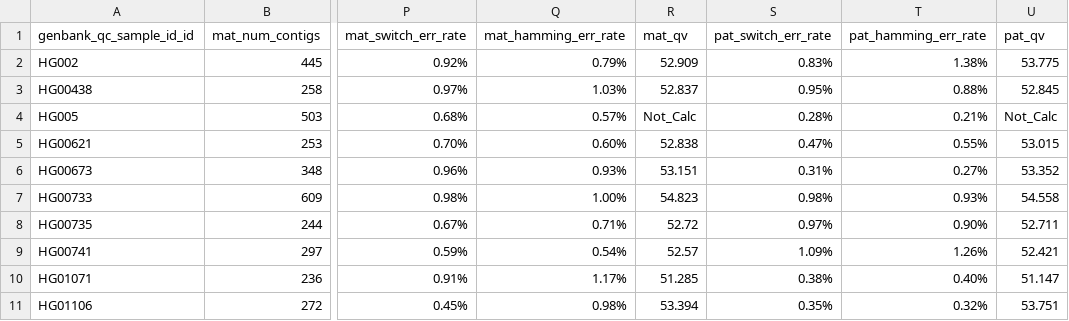
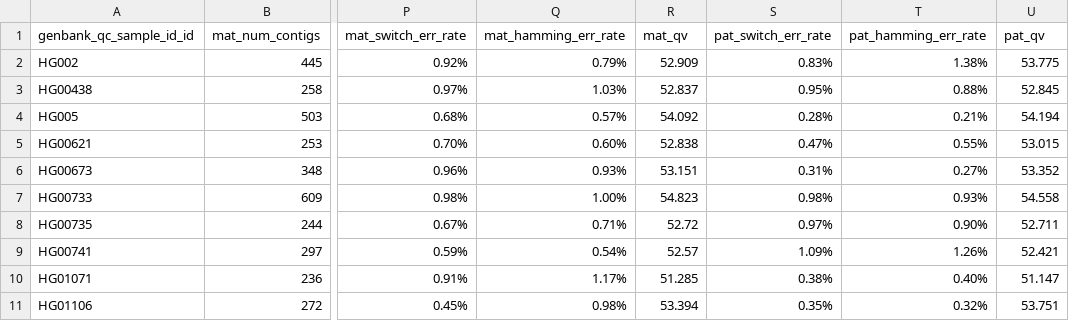
Before and after one commit to human-pangenomics/HPP_Year1_Assemblies, a CSV file: automated_qc_results/Y1_assemblies_v2_genbank_QC.csv, drawn as a sheet; only a part is shown, gaps mark what is left out; the diff names each change by its address in the sheet, - before the commit and + after, or states it on an @@ line.

Commit message:
add HG005 QV values

```diff
--- a/automated_qc_results/Y1_assemblies_v2_genbank_QC.csv
+++ b/automated_qc_results/Y1_assemblies_v2_genbank_QC.csv
-R4 (mat_qv): Not_Calc
+R4 (mat_qv): 54.092
-U4 (pat_qv): Not_Calc
+U4 (pat_qv): 54.194
```
